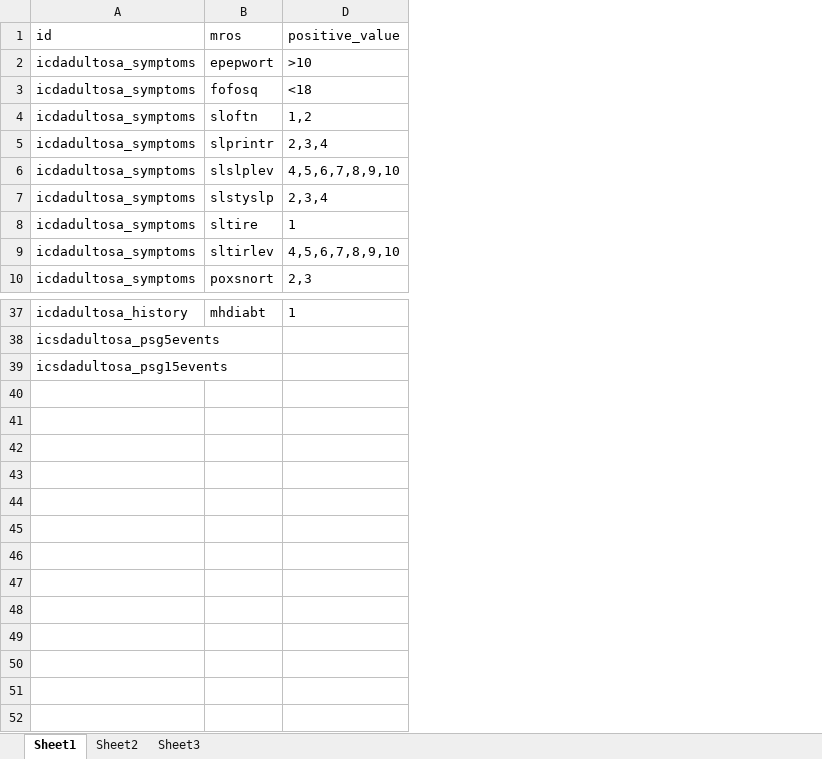
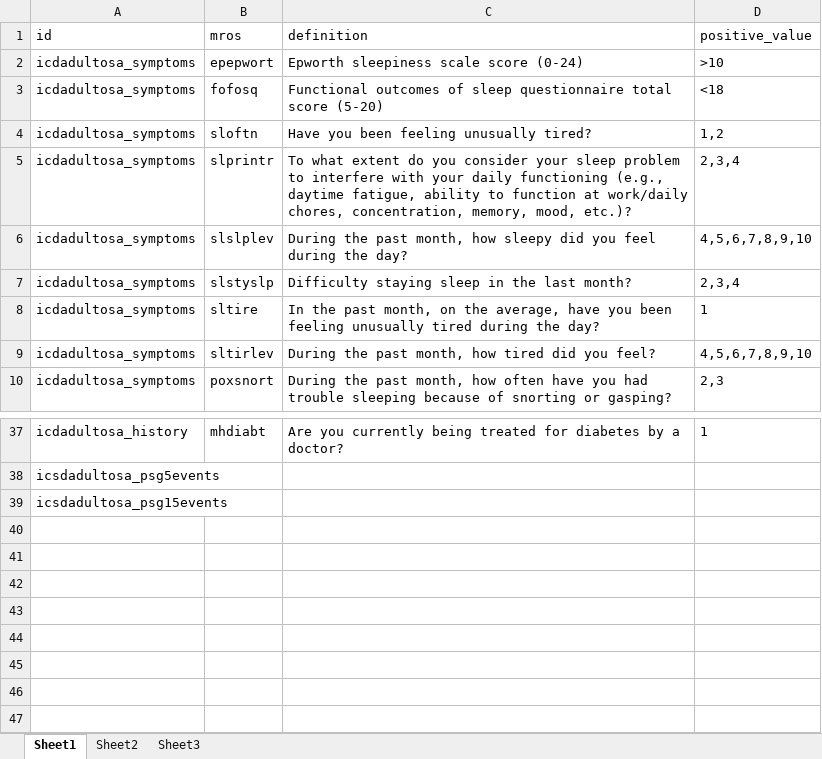
Before and after one commit to licongcui/nsrr-cross-cohort-mapping, an Excel workbook: icsd3-mappings/icsd3-mros-mapping.xlsx, sheet Sheet1, drawn as a sheet; only a part is shown, gaps mark what is left out; values as stored, in another font and other column widths than the file's, no borders; removed rows and columns are numbered as before the commit, all else as after; the diff names each change by its address in the sheet, - before the commit and + after, or states it on an @@ line.

Commit message:
Updated ICSD3-MROS mapping

```diff
--- a/icsd3-mappings/icsd3-mros-mapping.xlsx (sheet Sheet1)
+++ b/icsd3-mappings/icsd3-mros-mapping.xlsx (sheet Sheet1)
@@ column C (definition) unhidden, rows 2-10: Epworth sleepiness scale score (0-24) | Functional outcomes of sleep questionnaire total score (5-20) | Have you been feeling unusually tired? | To what extent do you consider your sleep problem to interfere with your daily functioning (e.g., daytime fatigue, ability to function at work/daily chores, concentration, memory, mood, etc.)? | During the past month, how sleepy did you feel during the day? | Difficulty staying sleep in the last month? | In the past month, on the average, have you been feeling unusually tired during the day? | During the past month, how tired did you feel? | During the past month, how often have you had trouble sleeping because of snorting or gasping?; row 37: Are you currently being treated for diabetes by a doctor? @@
-row 40: (empty)
-row 41: (empty)
-row 42: (empty)
-row 43: (empty)
-row 44: (empty)
-row 45: (empty)
-row 46: (empty)
-row 47: (empty)
-row 48: (empty)
-row 49: (empty)
-row 50: (empty)
-row 51: (empty)
-row 52: (empty)
```
Also changed, not shown: hidden cells.
